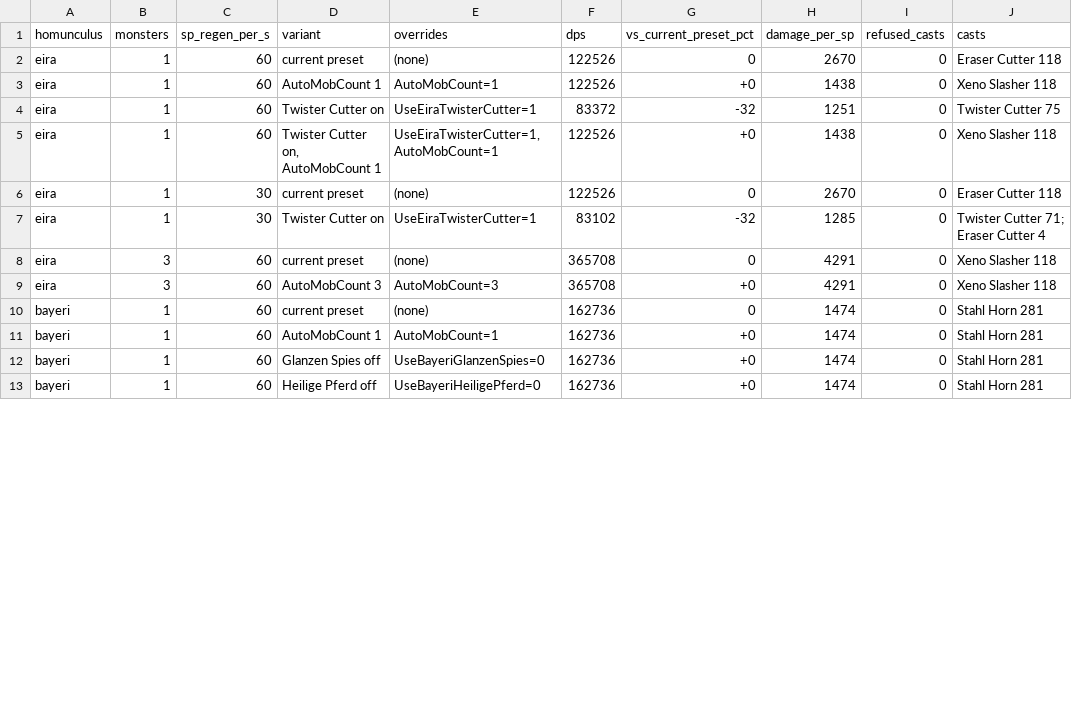
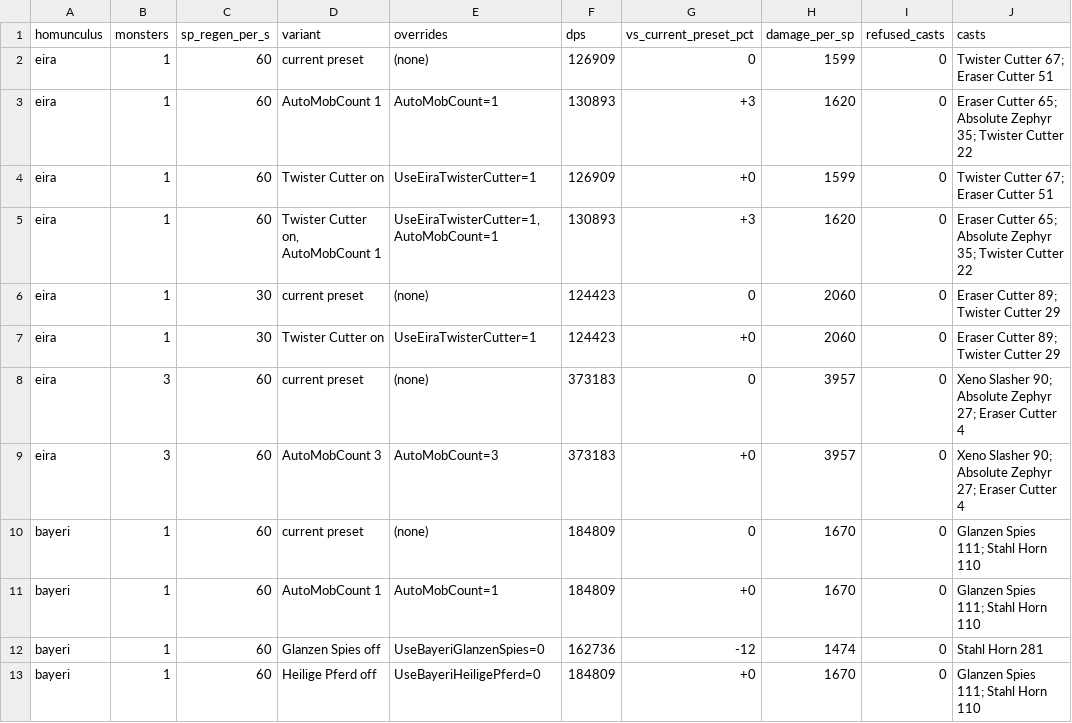
Before and after one commit to jknpj/AzzyAI, a CSV file: docs/preset-tuning/preset-options.csv, drawn as a sheet; only a part is shown; the diff covers the shown part only.

```diff
--- a/docs/preset-tuning/preset-options.csv
+++ b/docs/preset-tuning/preset-options.csv
@@ -1,13 +1,13 @@
 homunculus,monsters,sp_regen_per_s,variant,overrides,dps,vs_current_preset_pct,damage_per_sp,refused_casts,casts
-eira,1,60,current preset,(none),122526,0,2670,0,Eraser Cutter 118
-eira,1,60,AutoMobCount 1,AutoMobCount=1,122526,+0,1438,0,Xeno Slasher 118
-eira,1,60,Twister Cutter on,UseEiraTwisterCutter=1,83372,-32,1251,0,Twister Cutter 75
-eira,1,60,"Twister Cutter on, AutoMobCount 1","UseEiraTwisterCutter=1,AutoMobCount=1",122526,+0,1438,0,Xeno Slasher 118
-eira,1,30,current preset,(none),122526,0,2670,0,Eraser Cutter 118
-eira,1,30,Twister Cutter on,UseEiraTwisterCutter=1,83102,-32,1285,0,Twister Cutter 71; Eraser Cutter 4
-eira,3,60,current preset,(none),365708,0,4291,0,Xeno Slasher 118
-eira,3,60,AutoMobCount 3,AutoMobCount=3,365708,+0,4291,0,Xeno Slasher 118
-bayeri,1,60,current preset,(none),162736,0,1474,0,Stahl Horn 281
-bayeri,1,60,AutoMobCount 1,AutoMobCount=1,162736,+0,1474,0,Stahl Horn 281
-bayeri,1,60,Glanzen Spies off,UseBayeriGlanzenSpies=0,162736,+0,1474,0,Stahl Horn 281
-bayeri,1,60,Heilige Pferd off,UseBayeriHeiligePferd=0,162736,+0,1474,0,Stahl Horn 281
+eira,1,60,current preset,(none),126909,0,1599,0,Twister Cutter 67; Eraser Cutter 51
+eira,1,60,AutoMobCount 1,AutoMobCount=1,130893,+3,1620,0,Eraser Cutter 65; Absolute Zephyr 35; Twister Cutter 22
+eira,1,60,Twister Cutter on,UseEiraTwisterCutter=1,126909,+0,1599,0,Twister Cutter 67; Eraser Cutter 51
+eira,1,60,"Twister Cutter on, AutoMobCount 1","UseEiraTwisterCutter=1,AutoMobCount=1",130893,+3,1620,0,Eraser Cutter 65; Absolute Zephyr 35; Twister Cutter 22
+eira,1,30,current preset,(none),124423,0,2060,0,Eraser Cutter 89; Twister Cutter 29
+eira,1,30,Twister Cutter on,UseEiraTwisterCutter=1,124423,+0,2060,0,Eraser Cutter 89; Twister Cutter 29
+eira,3,60,current preset,(none),373183,0,3957,0,Xeno Slasher 90; Absolute Zephyr 27; Eraser Cutter 4
+eira,3,60,AutoMobCount 3,AutoMobCount=3,373183,+0,3957,0,Xeno Slasher 90; Absolute Zephyr 27; Eraser Cutter 4
+bayeri,1,60,current preset,(none),184809,0,1670,0,Glanzen Spies 111; Stahl Horn 110
+bayeri,1,60,AutoMobCount 1,AutoMobCount=1,184809,+0,1670,0,Glanzen Spies 111; Stahl Horn 110
+bayeri,1,60,Glanzen Spies off,UseBayeriGlanzenSpies=0,162736,-12,1474,0,Stahl Horn 281
+bayeri,1,60,Heilige Pferd off,UseBayeriHeiligePferd=0,184809,+0,1670,0,Glanzen Spies 111; Stahl Horn 110
```
Also changed, not shown: 81 edited cells elsewhere in this file, docs/preset-tuning/preset-before-after.csv, 16 other files.
